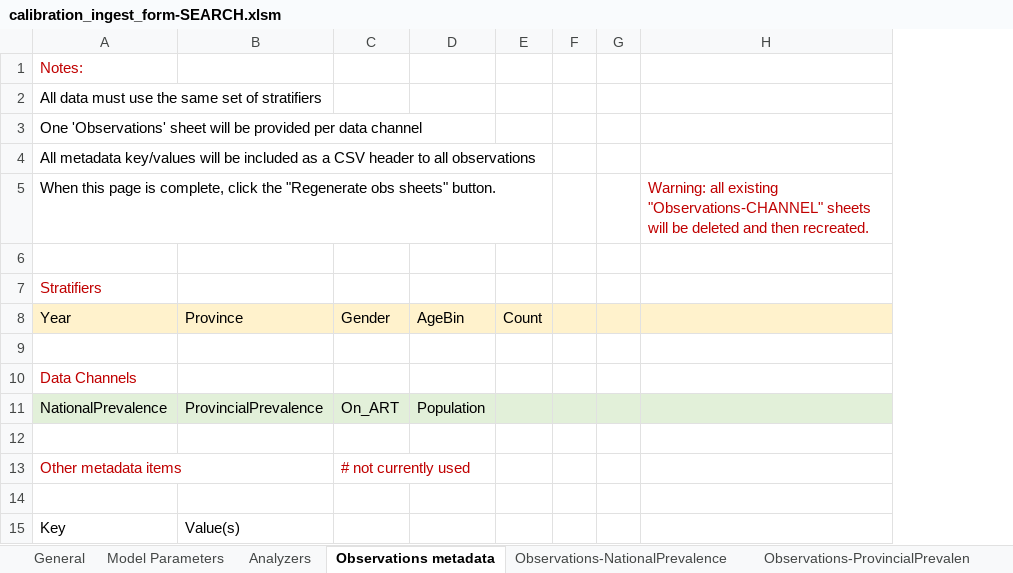
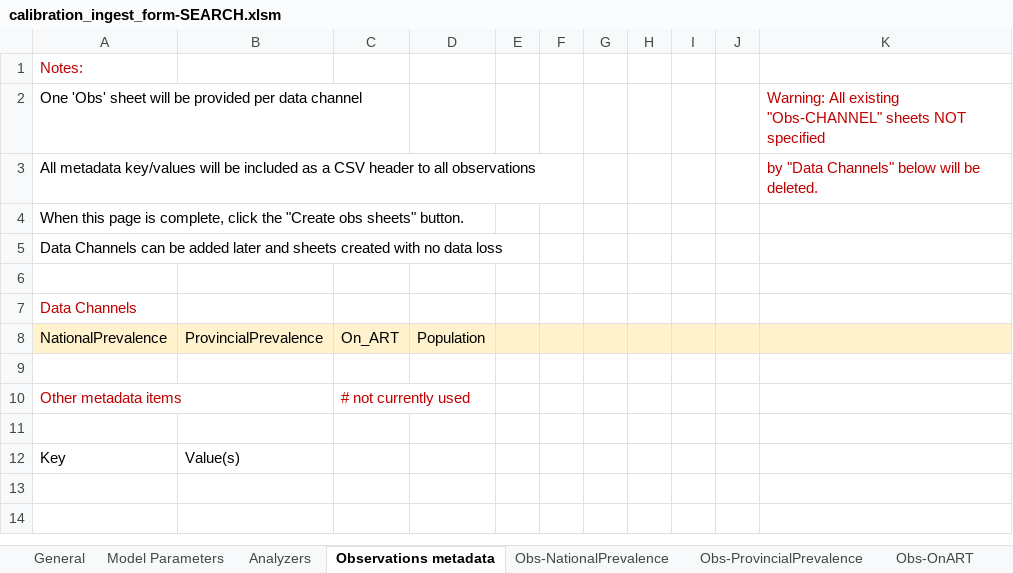
Before and after one commit to YeChen-IDM/dtk-tools-1, an Excel workbook: examples/Calibration/ingest/Data/calibration_ingest_form-SEARCH.xlsm, sheet Observations metadata, drawn as a sheet; values as stored, in another font and other column widths than the file's, no borders; charts and pictures not drawn; removed rows and columns are numbered as before the commit, all else as after; the diff names each change by its address in the sheet, - before the commit and + after, or states it on an @@ line.

```diff
--- a/examples/Calibration/ingest/Data/calibration_ingest_form-SEARCH.xlsm (sheet Observations metadata)
+++ b/examples/Calibration/ingest/Data/calibration_ingest_form-SEARCH.xlsm (sheet Observations metadata)
-sheet tab: Observations-NationalPrevalence
+sheet tab: Obs-NationalPrevalence
-sheet tab: Observations-ProvincialPrevalen
+sheet tab: Obs-ProvincialPrevalence
+sheet tab: Obs-OnART
-column E, empty
+column E, empty
-column H, row 5: Warning: all existing "Observations-CHANNEL" sheets will be deleted and then recreated.
+column H, empty
+column I, empty
+column J, empty
+column K, rows 2-3: Warning: All existing "Obs-CHANNEL" sheets NOT specified | by "Data Channels" below will be deleted.
-A2: All data must use the same set of stratifiers
+A2: One 'Obs' sheet will be provided per data channel
-row 3: One 'Observations' sheet will be provided per data channel
-A4: …click the "Regenerate obs sheets"…
+A4: …click the "Create obs sheets"…
-row 6: (empty)
-A5: Stratifiers
+A5: Data Channels can be added later and sheets created with no data loss
-A5 text colour: #C00000
+A5 text colour: black
-row 8: Year | Province | Gender | AgeBin | Count
-A8:D8 fill: #E2F0D9
+A8:D8 fill: #FFF2CC
-F8:G8 fill: #E2F0D9
+F8:G8 fill: #FFF2CC
```
Also changed, not shown: sheet Obs-ProvincialPrevalence, sheet Obs-NationalPrevalence, sheet General, other sheet tabs, charts or pictures, dtk/utils/observations/calibration_ingest_form.xlsm, 14 other files.
